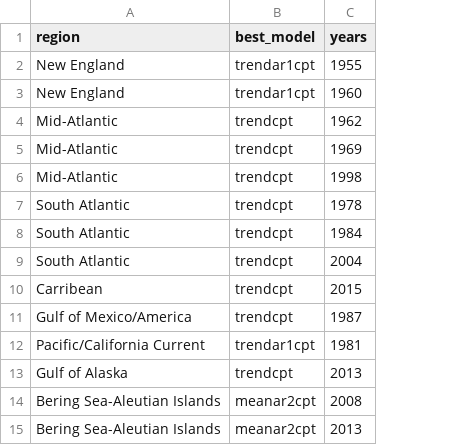
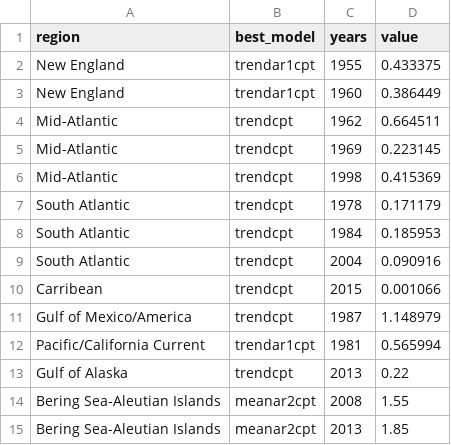
Before and after one commit to NOAA-EDAB/data-requests, a CSV file: EDAB/ecosystem_caps/commercial_changepoint.csv, drawn as a sheet; the diff names each change by its address in the sheet, - before the commit and + after, or states it on an @@ line.

Commit message:
add values per year

```diff
--- a/EDAB/ecosystem_caps/commercial_changepoint.csv
+++ b/EDAB/ecosystem_caps/commercial_changepoint.csv
+column D (value), rows 2-15: 0.433375 | 0.386449 | 0.664511 | 0.223145 | 0.415369 | 0.171179 | 0.185953 | 0.090916 | 0.001066 | 1.148979 | 0.565994 | 0.22 | 1.55 | 1.85
```
